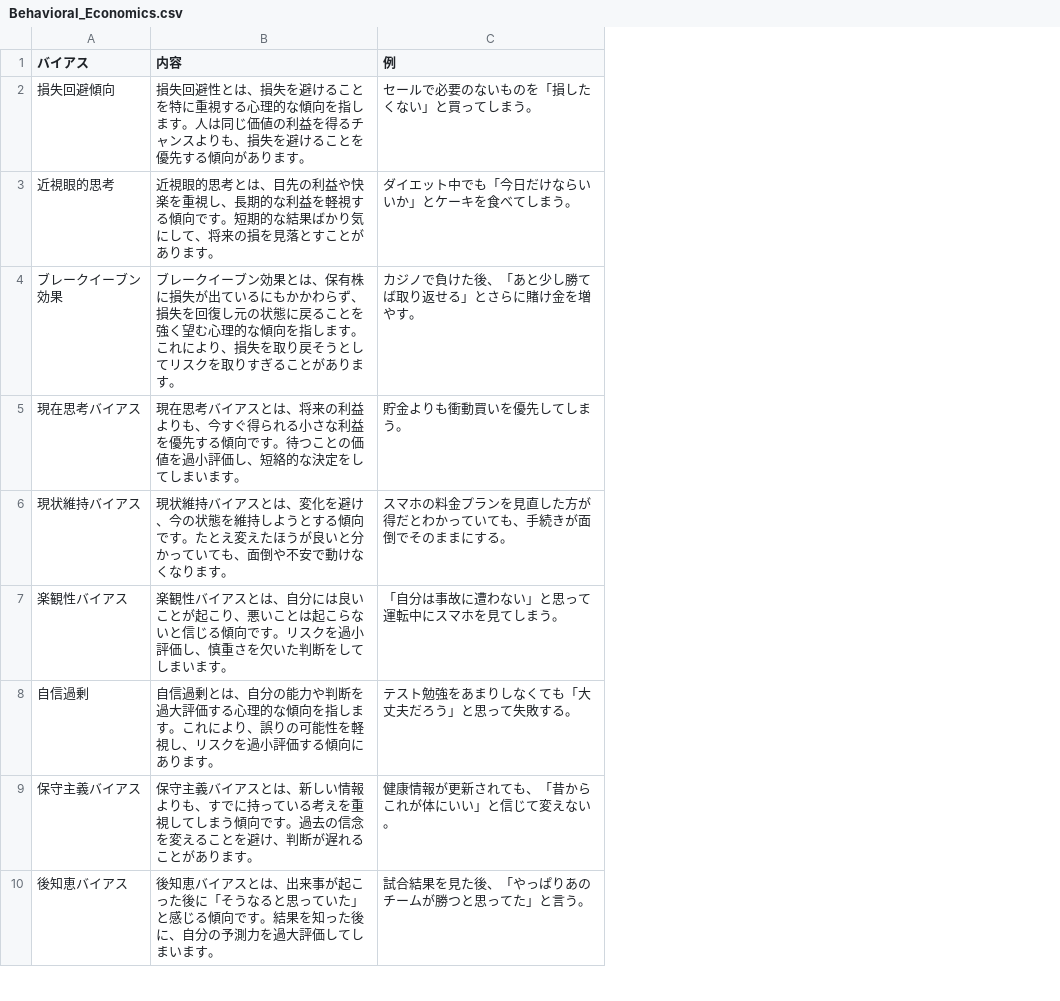
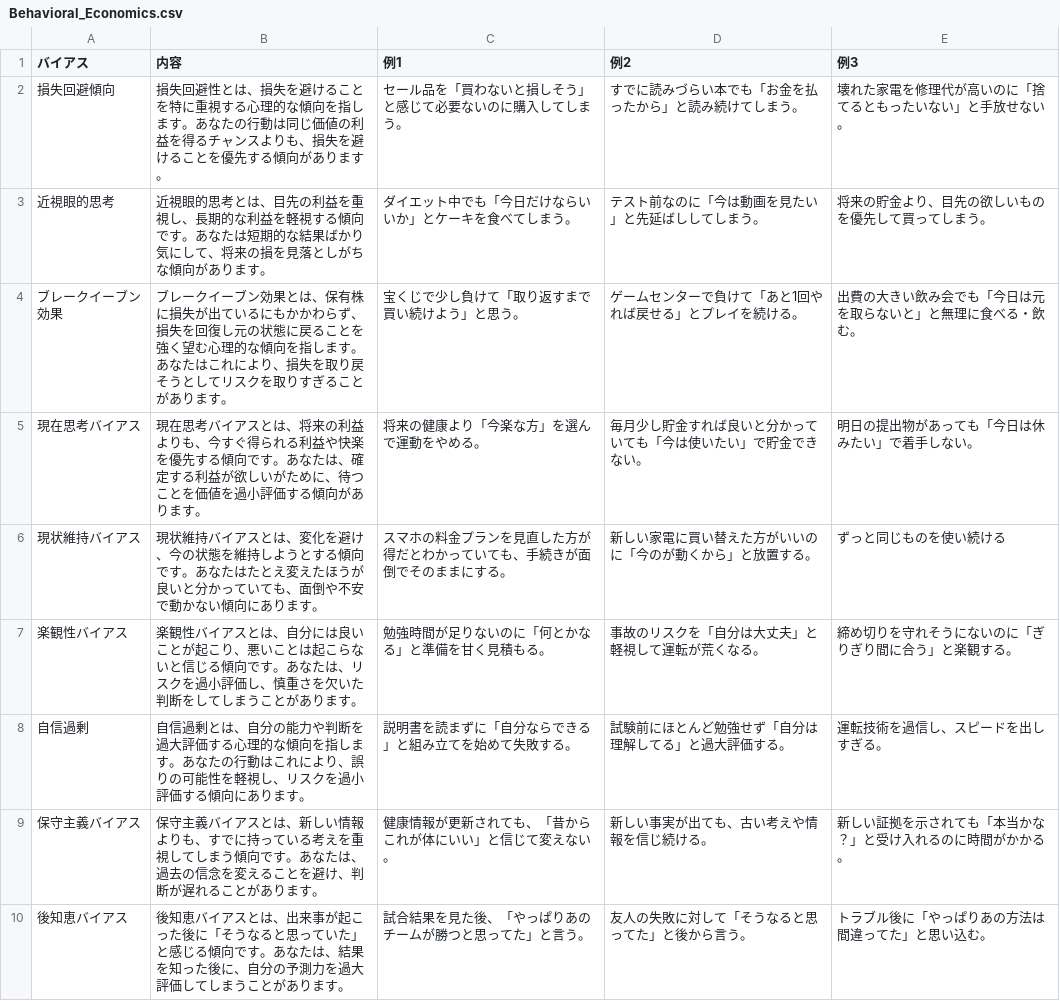
Before and after one commit to ajddya/tradesystem2, a CSV file: read_file/Behavioral_Economics.csv, drawn as a sheet; only a part is shown; removed rows and columns are numbered as before the commit, all else as after; the diff covers the shown part only; the diff names each change by its address in the sheet, - before the commit and + after, or states it on an @@ line.

Commit message:
Add files via upload

```diff
--- a/read_file/Behavioral_Economics.csv
+++ b/read_file/Behavioral_Economics.csv
-column B (内容), rows 2-10: 損失回避性とは、損失を避けることを特に重視する心理的な傾向を指します。人は同じ価値の利益を得るチャンスよりも、損失を避けることを優先する傾向があります。 | 近視眼的思考とは、目先の利益や快楽を重視し、長期的な利益を軽視する傾向です。短期的な結果ばかり気にして、将来の損を見落とすことがあります。 | ブレークイーブン効果とは、保有株に損失が出ているにもかかわらず、損失を回復し元の状態に戻ることを強く望む心理的な傾向を指します。これにより、損失を取り戻そうとしてリスクを取りすぎることがあります。 | 現在思考バイアスとは、将来の利益よりも、今すぐ得られる小さな利益を優先する傾向です。待つことの価値を過小評価し、短絡的な決定をしてしまいます。 | 現状維持バイアスとは、変化を避け、今の状態を維持しようとする傾向です。たとえ変えたほうが良いと分かっていても、面倒や不安で動けなくなります。 | 楽観性バイアスとは、自分には良いことが起こり、悪いことは起こらないと信じる傾向です。リスクを過小評価し、慎重さを欠いた判断をしてしまいます。 | 自信過剰とは、自分の能力や判断を過大評価する心理的な傾向を指します。これにより、誤りの可能性を軽視し、リスクを過小評価する傾向にあります。 | 保守主義バイアスとは、新しい情報よりも、すでに持っている考えを重視してしまう傾向です。過去の信念を変えることを避け、判断が遅れることがあります。 | 後知恵バイアスとは、出来事が起こった後に「そうなると思っていた」と感じる傾向です。結果を知った後に、自分の予測力を過大評価してしまいます。
+column B (内容), rows 2-10: 損失回避性とは、損失を避けることを特に重視する心理的な傾向を指します。あなたの行動は同じ価値の利益を得るチャンスよりも、損失を避けることを優先する傾向があります。 | 近視眼的思考とは、目先の利益を重視し、長期的な利益を軽視する傾向です。あなたは短期的な結果ばかり気にして、将来の損を見落としがちな傾向があります。 | ブレークイーブン効果とは、保有株に損失が出ているにもかかわらず、損失を回復し元の状態に戻ることを強く望む心理的な傾向を指します。あなたはこれにより、損失を取り戻そうとしてリスクを取りすぎることがあります。 | 現在思考バイアスとは、将来の利益よりも、今すぐ得られる利益や快楽を優先する傾向です。あなたは、確定する利益が欲しいがために、待つことを価値を過小評価する傾向があります。 | 現状維持バイアスとは、変化を避け、今の状態を維持しようとする傾向です。あなたはたとえ変えたほうが良いと分かっていても、面倒や不安で動かない傾向にあります。 | 楽観性バイアスとは、自分には良いことが起こり、悪いことは起こらないと信じる傾向です。あなたは、リスクを過小評価し、慎重さを欠いた判断をしてしまうことがあります。 | 自信過剰とは、自分の能力や判断を過大評価する心理的な傾向を指します。あなたの行動はこれにより、誤りの可能性を軽視し、リスクを過小評価する傾向にあります。 | 保守主義バイアスとは、新しい情報よりも、すでに持っている考えを重視してしまう傾向です。あなたは、過去の信念を変えることを避け、判断が遅れることがあります。 | 後知恵バイアスとは、出来事が起こった後に「そうなると思っていた」と感じる傾向です。あなたは、結果を知った後に、自分の予測力を過大評価してしまうことがあります。
+column D (例2), rows 2-10: すでに読みづらい本でも「お金を払ったから」と読み続けてしまう。 | テスト前なのに「今は動画を見たい」と先延ばししてしまう。 | ゲームセンターで負けて「あと1回やれば戻せる」とプレイを続ける。 | 毎月少し貯金すれば良いと分かっていても「今は使いたい」で貯金できない。 | 新しい家電に買い替えた方がいいのに「今のが動くから」と放置する。 | 事故のリスクを「自分は大丈夫」と軽視して運転が荒くなる。 | 試験前にほとんど勉強せず「自分は理解してる」と過大評価する。 | 新しい事実が出ても、古い考えや情報を信じ続ける。 | 友人の失敗に対して「そうなると思ってた」と後から言う。
+column E (例3), rows 2-10: 壊れた家電を修理代が高いのに「捨てるともったいない」と手放せない。 | 将来の貯金より、目先の欲しいものを優先して買ってしまう。 | 出費の大きい飲み会でも「今日は元を取らないと」と無理に食べる・飲む。 | 明日の提出物があっても「今日は休みたい」で着手しない。 | ずっと同じものを使い続ける | 締め切りを守れそうにないのに「ぎりぎり間に合う」と楽観する。 | 運転技術を過信し、スピードを出しすぎる。 | 新しい証拠を示されても「本当かな？」と受け入れるのに時間がかかる。 | トラブル後に「やっぱりあの方法は間違ってた」と思い込む。
-C1: 例
+C1: 例1
-C2 (例1): セールで必要のないものを「損したくない」と買ってしまう。
+C2 (例1): セール品を「買わないと損しそう」と感じて必要ないのに購入してしまう。
-C4 (例1): カジノで負けた後、「あと少し勝てば取り返せる」とさらに賭け金を増やす。
+C4 (例1): 宝くじで少し負けて「取り返すまで買い続けよう」と思う。
-C5 (例1): 貯金よりも衝動買いを優先してしまう。
+C5 (例1): 将来の健康より「今楽な方」を選んで運動をやめる。
-C7 (例1): 「自分は事故に遭わない」と思って運転中にスマホを見てしまう。
+C7 (例1): 勉強時間が足りないのに「何とかなる」と準備を甘く見積もる。
-C8 (例1): テスト勉強をあまりしなくても「大丈夫だろう」と思って失敗する。
+C8 (例1): 説明書を読まずに「自分ならできる」と組み立てを始めて失敗する。
```
Also changed, not shown: 3 edited cells elsewhere in this file.
